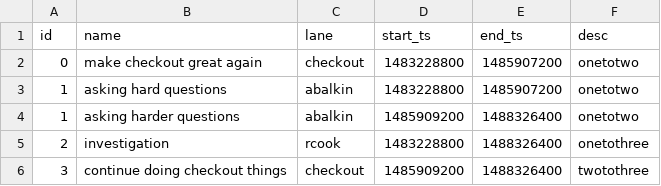
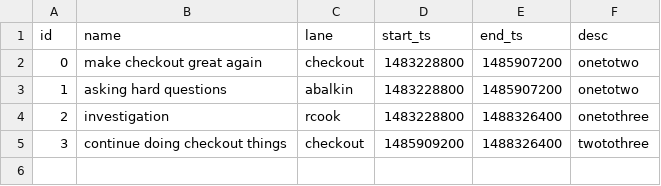
Before and after one commit to nphoff/swimlanes-csv, a CSV file: data.csv, drawn as a sheet; the diff names each change by its address in the sheet, - before the commit and + after, or states it on an @@ line.

Commit message:
remove one line

```diff
--- a/data.csv
+++ b/data.csv
-row 4: 1 | asking harder questions | abalkin | 1485909200 | 1488326400 | onetotwo
```
